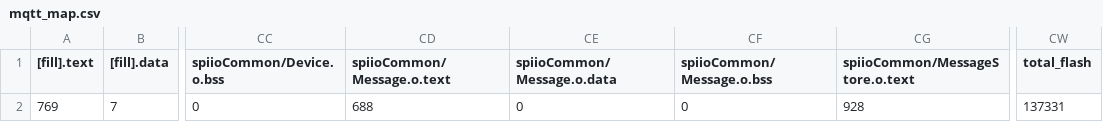
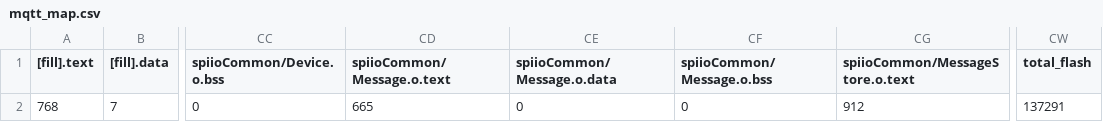
Before and after one commit to HS-HarryZhou/sensor-firmware-http, a CSV file: BUILD/UBLOX_C027/GCC_ARM/mqtt_map.csv, drawn as a sheet; only a part is shown, gaps mark what is left out; the diff names each change by its address in the sheet, - before the commit and + after, or states it on an @@ line.

```diff
--- a/BUILD/UBLOX_C027/GCC_ARM/mqtt_map.csv
+++ b/BUILD/UBLOX_C027/GCC_ARM/mqtt_map.csv
-A2 ([fill].text): 769
+A2 ([fill].text): 768
-CD2 (spiioCommon/Message.o.text): 688
+CD2 (spiioCommon/Message.o.text): 665
-CG2 (spiioCommon/MessageStore.o.text): 928
+CG2 (spiioCommon/MessageStore.o.text): 912
-CW2 (total_flash): 137331
+CW2 (total_flash): 137291
```
Also changed, not shown: 16 other files.
